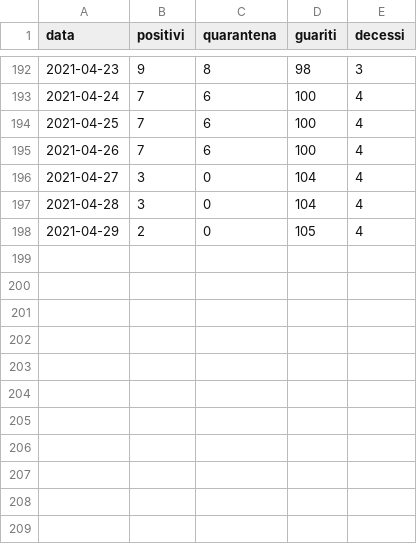
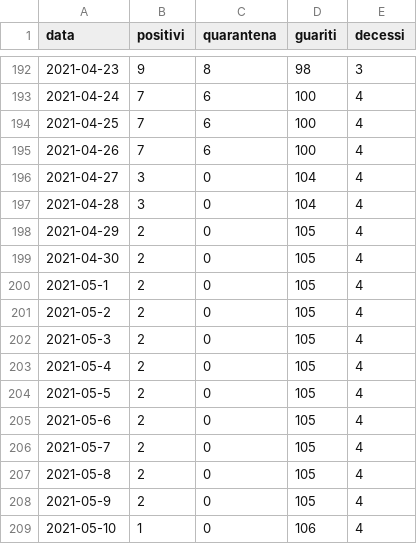
Before and after one commit to ComuneDiVillarosa/Covid-19, a CSV file: dataset.csv, drawn as a sheet; only a part is shown, gaps mark what is left out.

Commit message:
Update dataset.csv

```diff
--- a/dataset.csv
+++ b/dataset.csv
@@ -198 +198,12 @@ data,positivi,quarantena,guariti,decessi
 2021-04-29,2,0,105,4
+2021-04-30,2,0,105,4
+2021-05-1,2,0,105,4
+2021-05-2,2,0,105,4
+2021-05-3,2,0,105,4
+2021-05-4,2,0,105,4
+2021-05-5,2,0,105,4
+2021-05-6,2,0,105,4
+2021-05-7,2,0,105,4
+2021-05-8,2,0,105,4
+2021-05-9,2,0,105,4
+2021-05-10,1,0,106,4
```
